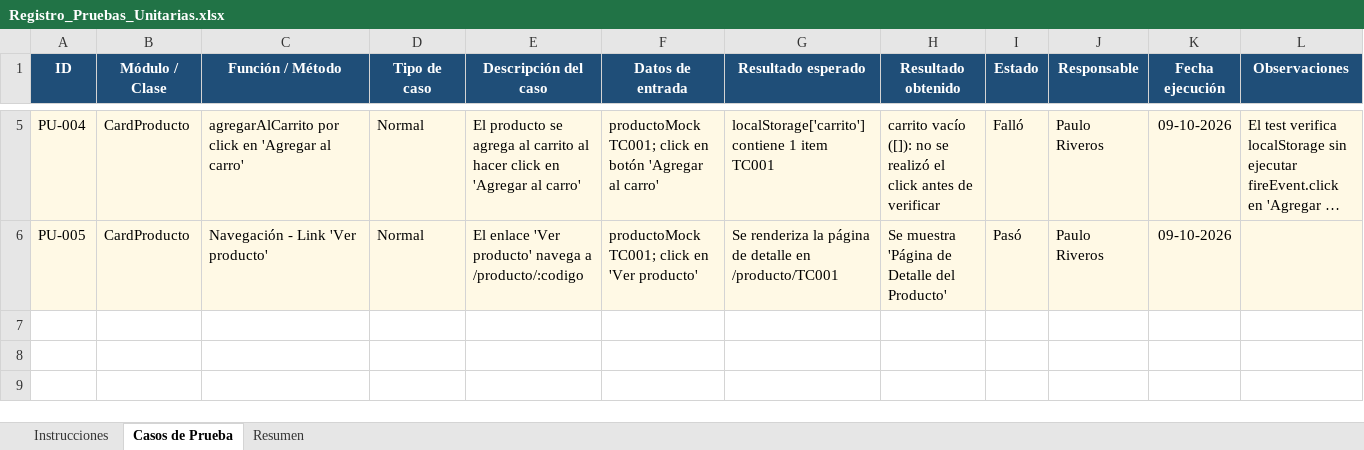
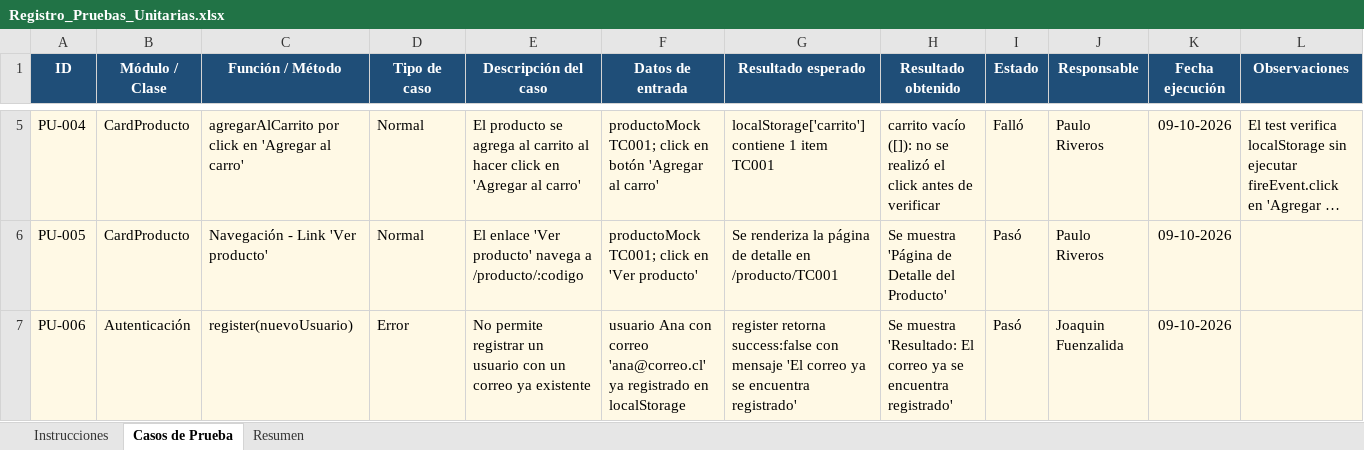
Before and after one commit to moka-hubs/ProyectoReactPasteleria, an Excel workbook: Registro_Pruebas_Unitarias.xlsx, sheet Casos de Prueba, drawn as a sheet; only a part is shown, gaps mark what is left out; long unchanged cells end in …; values as stored, in another font and other column widths than the file's, no borders; conditional formats not drawn; the diff names each change by its address in the sheet, - before the commit and + after, or states it on an @@ line.

Commit message:
se añade test de correo duplicado

```diff
--- a/Registro_Pruebas_Unitarias.xlsx (sheet Casos de Prueba)
+++ b/Registro_Pruebas_Unitarias.xlsx (sheet Casos de Prueba)
+row 7: PU-006 | Autenticación | register(nuevoUsuario) | Error | No permite registrar un usuario con un correo ya existente | usuario Ana con correo 'ana@correo.cl' ya registrado en localStorage | register retorna success:false con mensaje 'El correo ya se encuentra registrado' | Se muestra 'Resultado: El correo ya se encuentra registrado' | Pasó | Joaquin Fuenzalida | 09-10-2026
```
Also changed, not shown: sheet Resumen, 1 other file.
